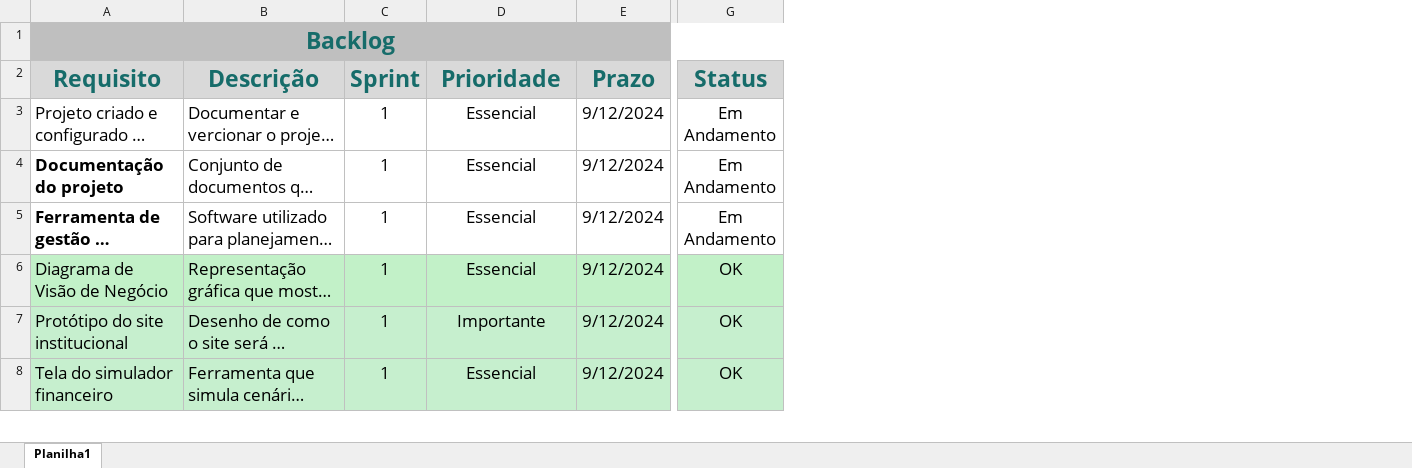
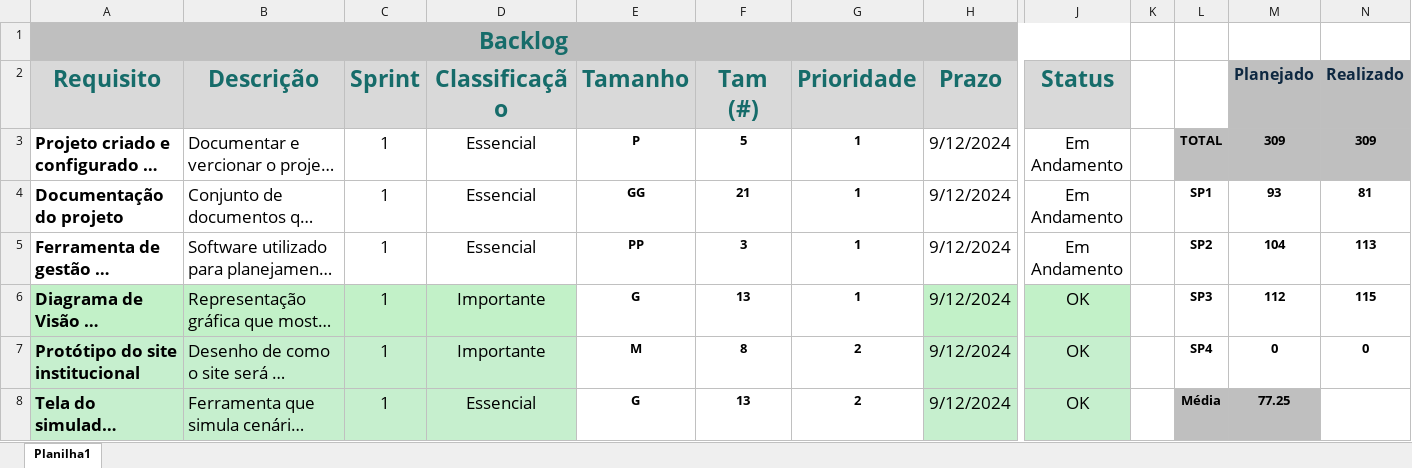
Before and after one commit to MechSpot/projeto-pi-sprint-2, an Excel workbook: documentacao/product_sprint_backlog.xlsx, sheet Planilha1, drawn as a sheet; only a part is shown, gaps mark what is left out; long unchanged cells end in …; values as stored, in another font and other column widths than the file's, no borders; charts and pictures not drawn; the diff covers the shown part only; the diff names each change by its address in the sheet, - before the commit and + after, or states it on an @@ line.

Commit message:
Acrescentando tamanho e prioridade no backlog

```diff
--- a/documentacao/product_sprint_backlog.xlsx (sheet Planilha1)
+++ b/documentacao/product_sprint_backlog.xlsx (sheet Planilha1)
+column E (Tamanho), rows 3-8: P | GG | PP | G | M | G
+column F (Tam (#)), rows 3-8: 5 | 21 | 3 | 13 | 8 | 13
+column G (Prioridade), rows 3-8: 1 | 1 | 1 | 1 | 2 | 2
+column K, empty
+column L, rows 3-8: TOTAL | SP1 | SP2 | SP3 | SP4 | Média
+column M (Planejado), rows 3-8: 309 | 93 | 104 | 112 | 0 | 77.25
+column N (Realizado), rows 3-7: 309 | 81 | 113 | 115 | 0
-D2: Prioridade
+D2: Classificação
-A3 bold: off
+A3 bold: on
-A6:A8 bold: off
+A6:A8 bold: on
-D6 (Classificação): Essencial
+D6 (Classificação): Importante
```
Also changed, not shown: 2 edited cells and cell formats elsewhere in this sheet, charts or pictures.
